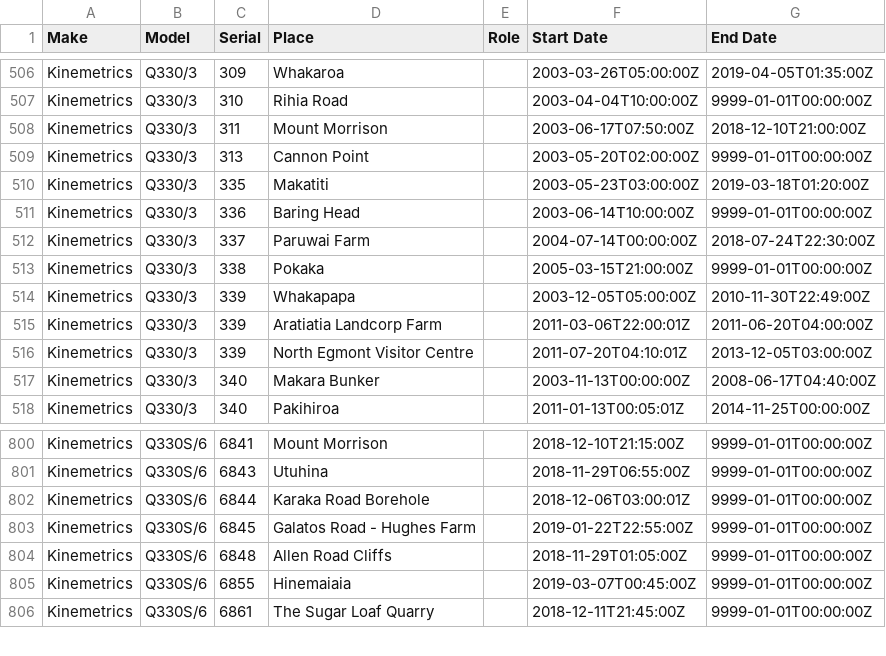
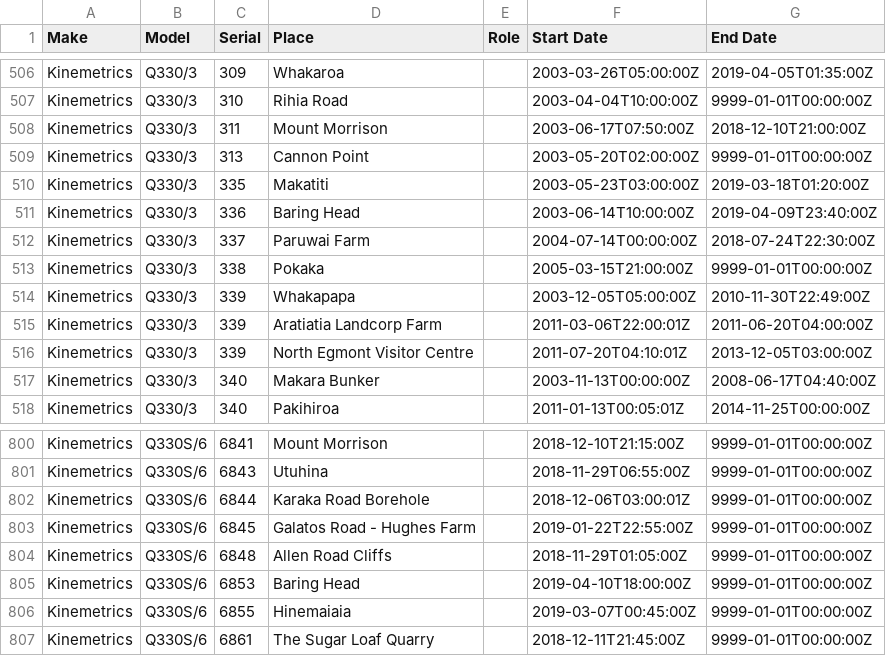
Before and after one commit to GeoNet/delta, a CSV file: install/dataloggers.csv, drawn as a sheet; only a part is shown, gaps mark what is left out.

Commit message:
Update dataloggers.csv for BHW Baring Head
close Q330/s and open Q330S/6

```diff
--- a/install/dataloggers.csv
+++ b/install/dataloggers.csv
@@ -510,3 +510,3 @@ Kinemetrics,Q330/3,313,Cannon Point,,2003-05-20T02:00:00Z,9999-01-01T00:00:00Z
 Kinemetrics,Q330/3,335,Makatiti,,2003-05-23T03:00:00Z,2019-03-18T01:20:00Z
-Kinemetrics,Q330/3,336,Baring Head,,2003-06-14T10:00:00Z,9999-01-01T00:00:00Z
+Kinemetrics,Q330/3,336,Baring Head,,2003-06-14T10:00:00Z,2019-04-09T23:40:00Z
 Kinemetrics,Q330/3,337,Paruwai Farm,,2004-07-14T00:00:00Z,2018-07-24T22:30:00Z
@@ -804,2 +804,3 @@ Kinemetrics,Q330S/6,6845,Galatos Road - Hughes Farm,,2019-01-22T22:55:00Z,9999-0
 Kinemetrics,Q330S/6,6848,Allen Road Cliffs,,2018-11-29T01:05:00Z,9999-01-01T00:00:00Z
+Kinemetrics,Q330S/6,6853,Baring Head,,2019-04-10T18:00:00Z,9999-01-01T00:00:00Z
 Kinemetrics,Q330S/6,6855,Hinemaiaia,,2019-03-07T00:45:00Z,9999-01-01T00:00:00Z
```
